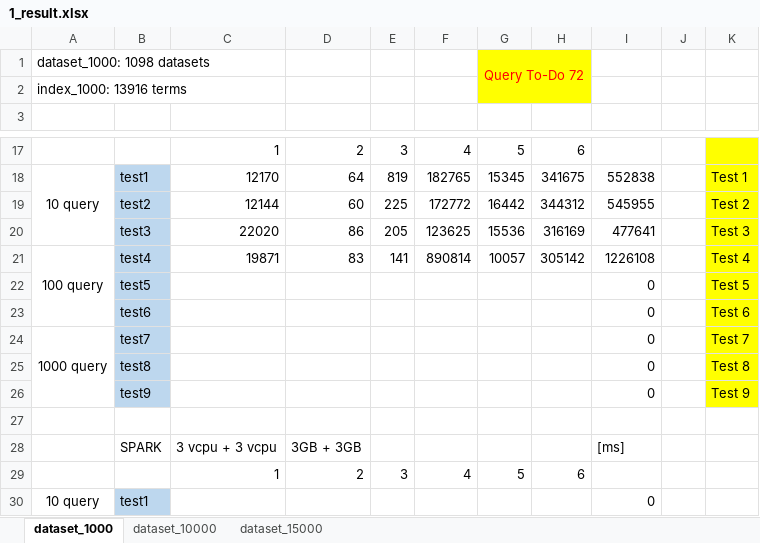
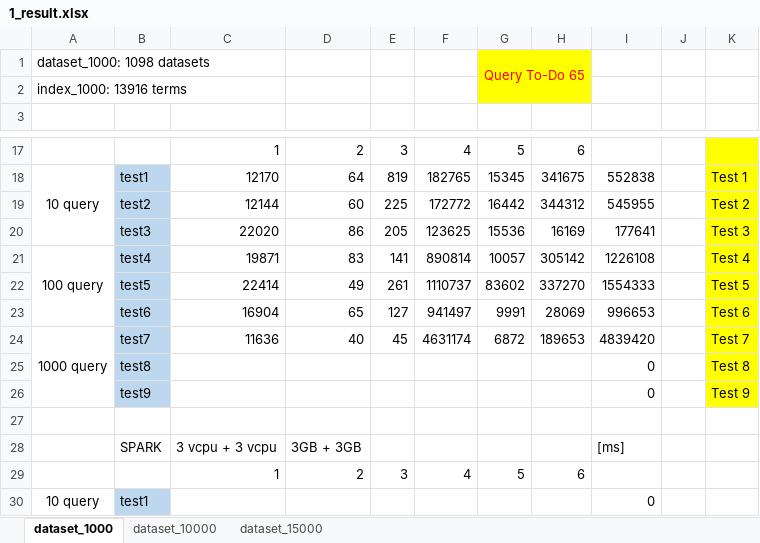
Before and after one commit to HammerProject/HammerDataProject, an Excel workbook: hammer-project/hammer-shark/data_us/1_result.xlsx, sheet dataset_1000, drawn as a sheet; only a part is shown, gaps mark what is left out; values as stored, in another font and other column widths than the file's, no borders; the diff names each change by its address in the sheet, - before the commit and + after, or states it on an @@ line.

```diff
--- a/hammer-project/hammer-shark/data_us/1_result.xlsx (sheet dataset_1000)
+++ b/hammer-project/hammer-shark/data_us/1_result.xlsx (sheet dataset_1000)
-G1: Query To-Do 72
+G1: Query To-Do 65
-H20: 316169
+H20: 16169
-I20: 477641
+I20: 177641
-C22: (empty)
+C22: 22414
-D22: (empty)
+D22: 49
-E22: (empty)
+E22: 261
-F22: (empty)
+F22: 1110737
-G22: (empty)
+G22: 83602
-H22: (empty)
+H22: 337270
-I22: 0
+I22: 1554333
-C23: (empty)
+C23: 16904
-D23: (empty)
+D23: 65
-E23: (empty)
+E23: 127
-F23: (empty)
+F23: 941497
-G23: (empty)
+G23: 9991
-H23: (empty)
+H23: 28069
-I23: 0
+I23: 996653
-C24: (empty)
+C24: 11636
-D24: (empty)
+D24: 40
-E24: (empty)
+E24: 45
-F24: (empty)
+F24: 4631174
-G24: (empty)
+G24: 6872
-H24: (empty)
+H24: 189653
-I24: 0
+I24: 4839420
```
Also changed, not shown: sheet dataset_10000, sheet dataset_15000.
